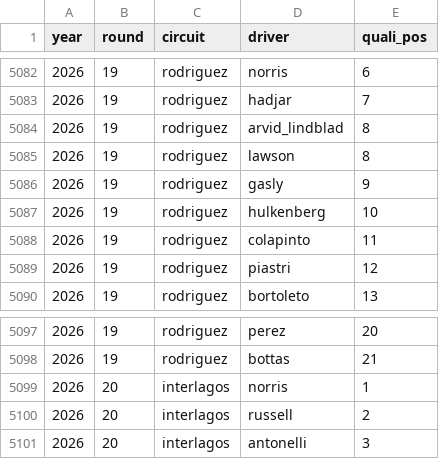
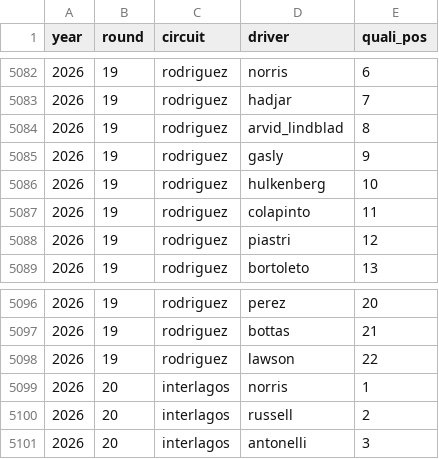
Before and after one commit to DavidL72Code/F1-Predictor, a CSV file: data/raw/qualifying_results.csv, drawn as a sheet; only a part is shown, gaps mark what is left out.

```diff
--- a/data/raw/qualifying_results.csv
+++ b/data/raw/qualifying_results.csv
@@ -5084,3 +5084,2 @@ year,round,circuit,driver,quali_pos
 2026,19,rodriguez,arvid_lindblad,8
-2026,19,rodriguez,lawson,8
 2026,19,rodriguez,gasly,9
@@ -5098,2 +5097,3 @@ year,round,circuit,driver,quali_pos
 2026,19,rodriguez,bottas,21
+2026,19,rodriguez,lawson,22
 2026,20,interlagos,norris,1
```
Also changed, not shown: data/processed/quali_gaps.csv, 2 other files.
